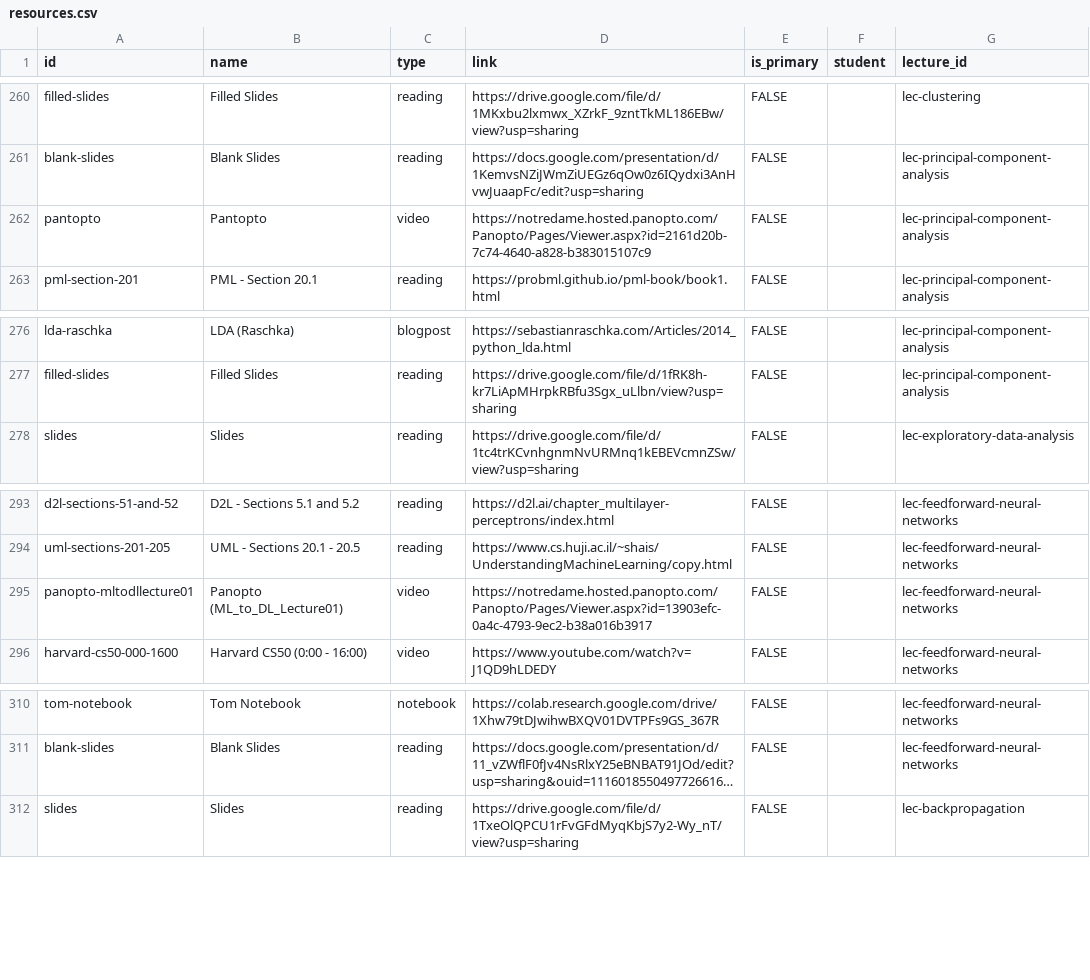
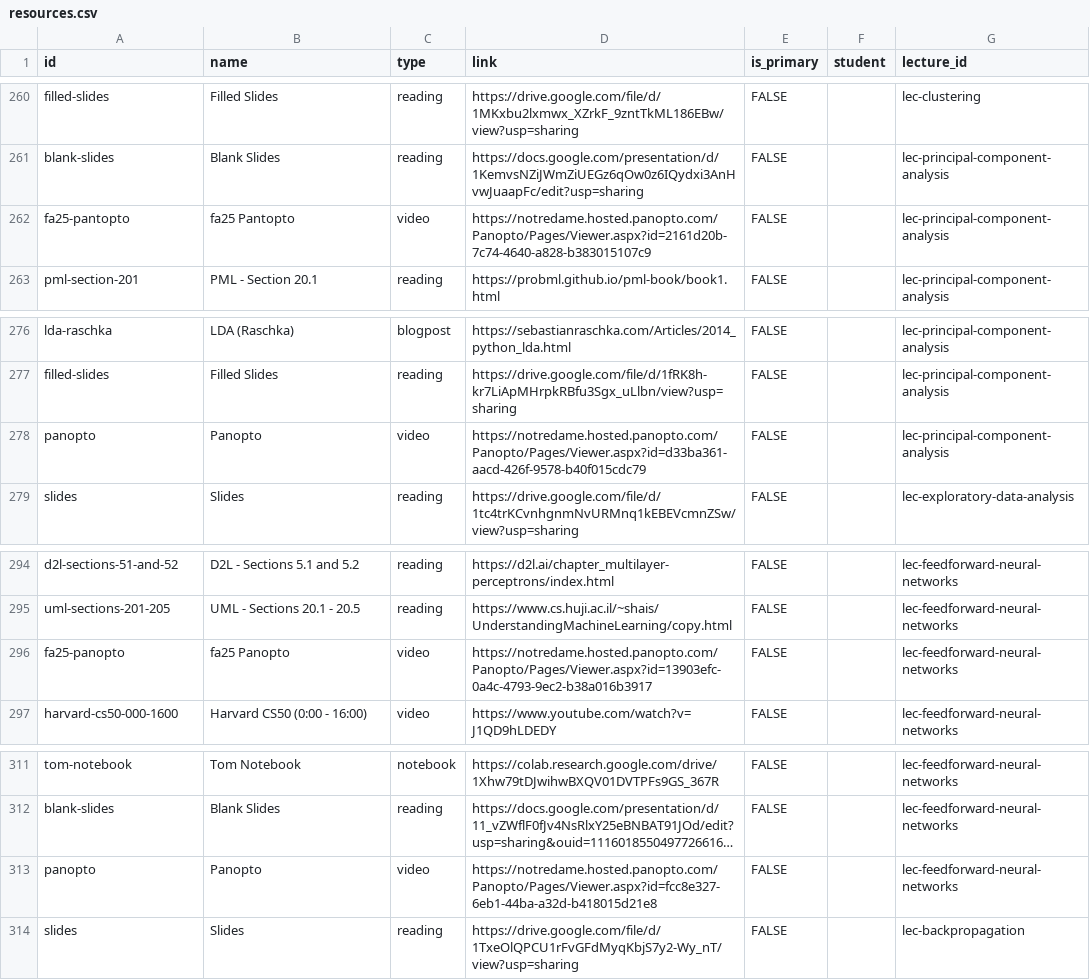
Before and after one commit to nd-cse-30124-fa25/nd-cse-30124-fa25.github.io, a CSV file: docs/static/csv/resources.csv, drawn as a sheet; only a part is shown, gaps mark what is left out; long unchanged cells end in …; addresses are those after the commit; the diff names each change by its address in the sheet, - before the commit and + after, or states it on an @@ line.

```diff
--- a/docs/static/csv/resources.csv
+++ b/docs/static/csv/resources.csv
-A262 (id): pantopto
+A262 (id): fa25-pantopto
-B262 (name): Pantopto
+B262 (name): fa25 Pantopto
+row 278: panopto | Panopto | video | https://notredame.hosted.panopto.com/Panopto/Pages/Viewer.aspx?id=d33ba361-aacd-426f-9578-b40f015cdc79 | FALSE |  | lec-principal-component-analysis
-A296 (id): panopto-mltodllecture01
+A296 (id): fa25-panopto
-B296 (name): Panopto (ML_to_DL_Lecture01)
+B296 (name): fa25 Panopto
+row 313: panopto | Panopto | video | https://notredame.hosted.panopto.com/Panopto/Pages/Viewer.aspx?id=fcc8e327-6eb1-44ba-a32d-b418015d21e8 | FALSE |  | lec-feedforward-neural-networks
```
Also changed, not shown: 1 other file.
